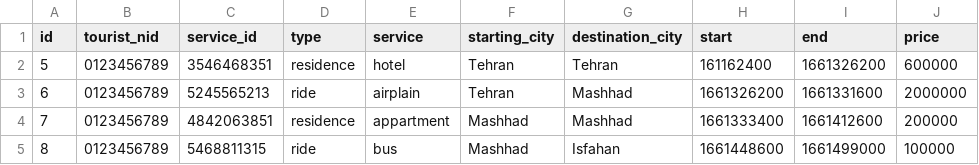
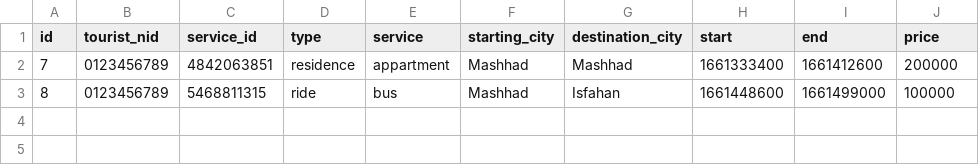
Before and after one commit to elsa199/Bootcamp3_python_Tourism-system, a CSV file: data/active_services.csv, drawn as a sheet; the diff names each change by its address in the sheet, - before the commit and + after, or states it on an @@ line.

Commit message:
Add moving services functionality. Final step to version 1.

```diff
--- a/data/active_services.csv
+++ b/data/active_services.csv
-row 2: 5 | 0123456789 | 3546468351 | residence | hotel | Tehran | Tehran | 161162400 | 1661326200 | 600000
-row 3: 6 | 0123456789 | 5245565213 | ride | airplain | Tehran | Mashhad | 1661326200 | 1661331600 | 2000000
```
Also changed, not shown: 23 other files.
